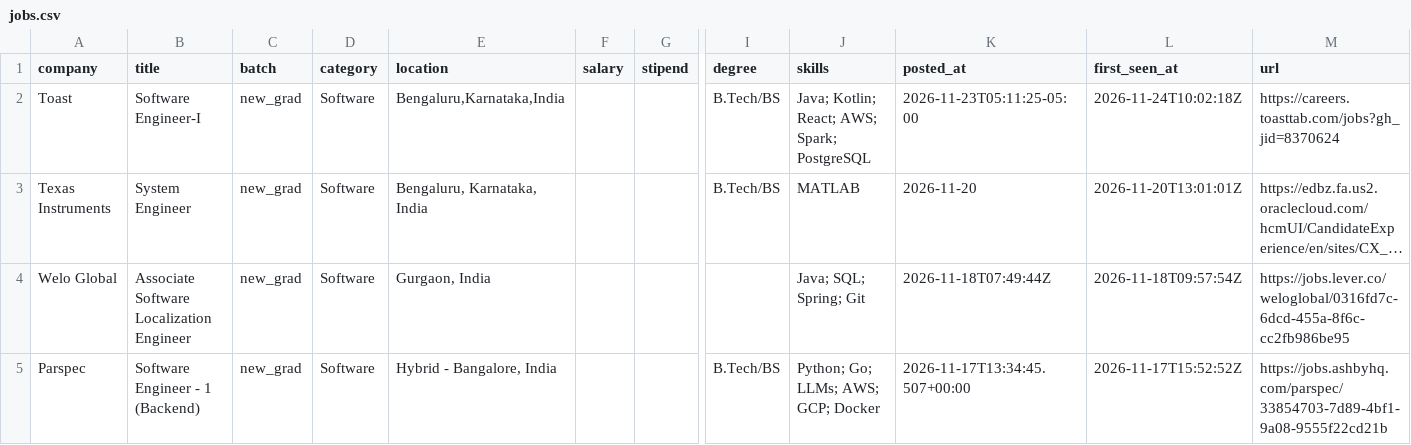
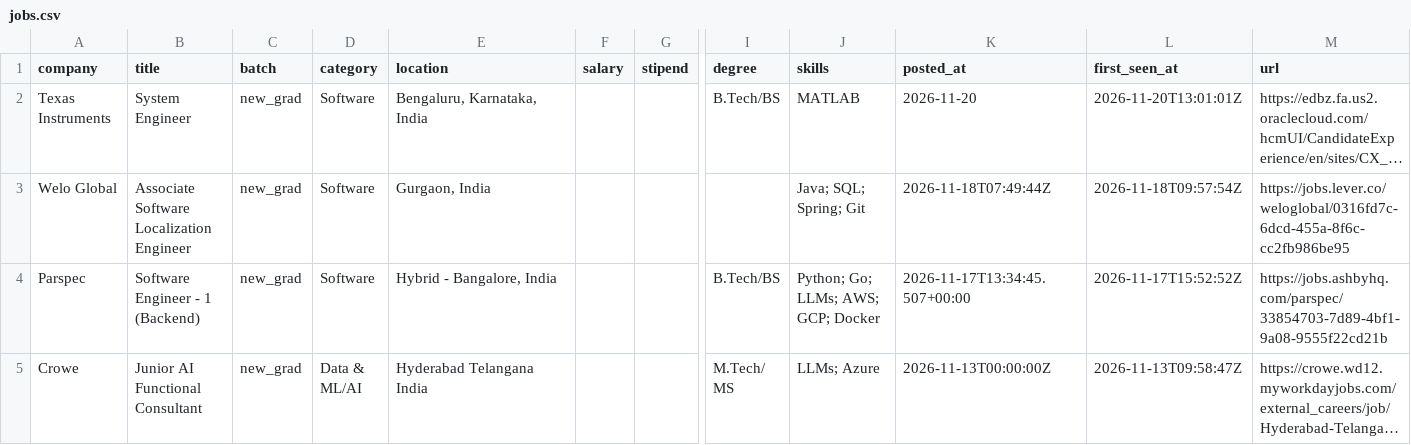
Before and after one commit to Rohan-droid7/jobs-fresher-india, a CSV file: data/jobs.csv, drawn as a sheet; only a part is shown, gaps mark what is left out; the shorter side is filled out with more unchanged rows; long unchanged cells end in …; rows hold the shown columns only; the diff names each change by its address in the sheet, - before the commit and + after, or states it on an @@ line.

```diff
--- a/data/jobs.csv
+++ b/data/jobs.csv
-row 2: Toast | Software Engineer-I | new_grad | Software | Bengaluru,Karnataka,India |  |  | B.Tech/BS | Java; Kotlin; React; AWS; Spark; PostgreSQL | 2026-11-23T05:11:25-05:00 | 2026-11-24T10:02:18Z | https://careers.toasttab.com/jobs?gh_jid=8370624
```
Also changed, not shown: 12 other files.
